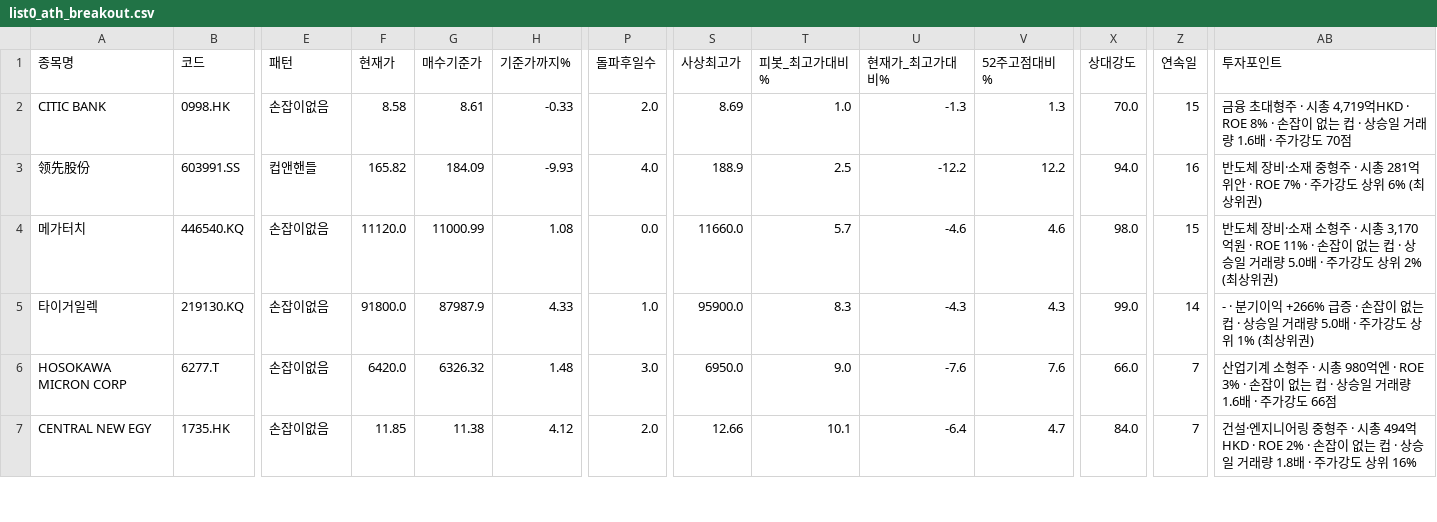
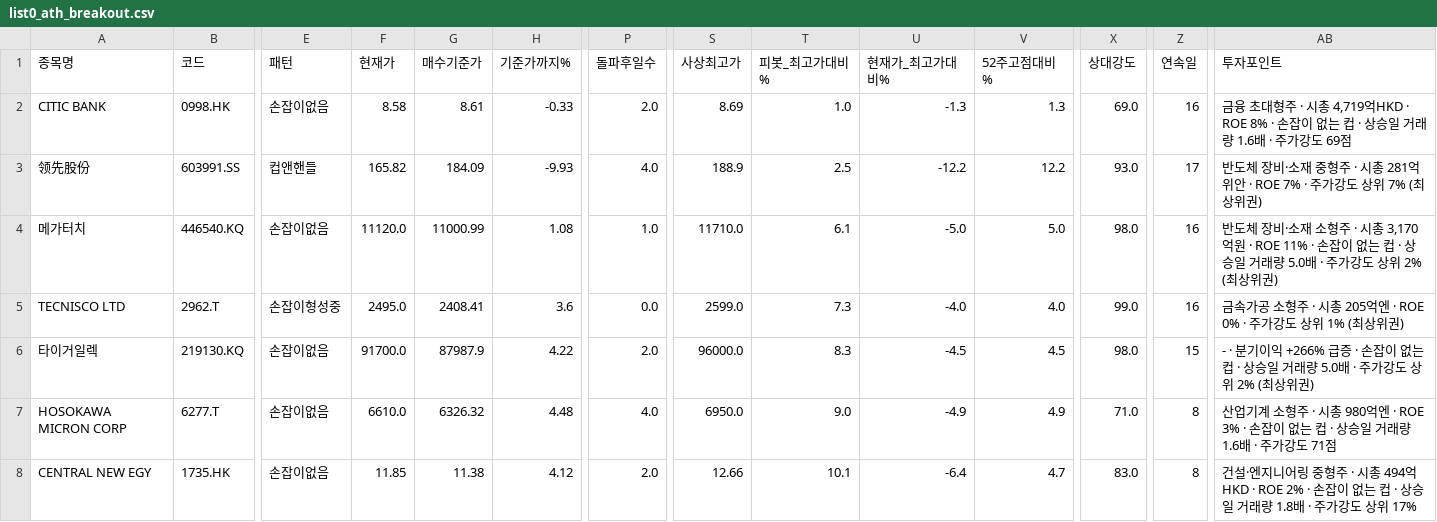
Before and after one commit to chkchp0702-spec/Cup, a CSV file: results/list0_ath_breakout.csv, drawn as a sheet; only a part is shown, gaps mark what is left out; addresses are those after the commit; rows hold the shown columns only; the diff covers the shown part only; the diff names each change by its address in the sheet, - before the commit and + after, or states it on an @@ line.

```diff
--- a/results/list0_ath_breakout.csv
+++ b/results/list0_ath_breakout.csv
-X2 (상대강도): 70.0
+X2 (상대강도): 69.0
-Z2 (연속일): 15
+Z2 (연속일): 16
-AB2 (투자포인트): …가강도 70점
+AB2 (투자포인트): …가강도 69점
-X3 (상대강도): 94.0
+X3 (상대강도): 93.0
-Z3 (연속일): 16
+Z3 (연속일): 17
-AB3 (투자포인트): …상위 6% (최상위…
+AB3 (투자포인트): …상위 7% (최상위…
-P4 (돌파후일수): 0.0
+P4 (돌파후일수): 1.0
-S4 (사상최고가): 11660.0
+S4 (사상최고가): 11710.0
-T4 (피봇_최고가대비%): 5.7
+T4 (피봇_최고가대비%): 6.1
-U4 (현재가_최고가대비%): -4.6
+U4 (현재가_최고가대비%): -5.0
-V4 (52주고점대비%): 4.6
+V4 (52주고점대비%): 5.0
-Z4 (연속일): 15
+Z4 (연속일): 16
+row 5: TECNISCO LTD | 2962.T | 손잡이형성중 | 2495.0 | 2408.41 | 3.6 | 0.0 | 2599.0 | 7.3 | -4.0 | 4.0 | 99.0 | 16 | 금속가공 소형주 · 시총 205억엔 · ROE 0% · 주가강도 상위 1% (최상위권)
-F6 (현재가): 91800.0
+F6 (현재가): 91700.0
-H6 (기준가까지%): 4.33
+H6 (기준가까지%): 4.22
-P6 (돌파후일수): 1.0
+P6 (돌파후일수): 2.0
-S6 (사상최고가): 95900.0
+S6 (사상최고가): 96000.0
-U6 (현재가_최고가대비%): -4.3
+U6 (현재가_최고가대비%): -4.5
-V6 (52주고점대비%): 4.3
+V6 (52주고점대비%): 4.5
-X6 (상대강도): 99.0
+X6 (상대강도): 98.0
-Z6 (연속일): 14
+Z6 (연속일): 15
-AB6 (투자포인트): …상위 1% (최상위…
+AB6 (투자포인트): …상위 2% (최상위…
-F7 (현재가): 6420.0
+F7 (현재가): 6610.0
-H7 (기준가까지%): 1.48
+H7 (기준가까지%): 4.48
-P7 (돌파후일수): 3.0
+P7 (돌파후일수): 4.0
-U7 (현재가_최고가대비%): -7.6
+U7 (현재가_최고가대비%): -4.9
-V7 (52주고점대비%): 7.6
+V7 (52주고점대비%): 4.9
-X7 (상대강도): 66.0
+X7 (상대강도): 71.0
-Z7:Z8 (연속일): 7
+Z7:Z8 (연속일): 8
-AB7 (투자포인트): …가강도 66점
+AB7 (투자포인트): …가강도 71점
-X8 (상대강도): 84.0
+X8 (상대강도): 83.0
-AB8 (투자포인트): …상위 16%
+AB8 (투자포인트): …상위 17%
```
Also changed, not shown: 1 removed row and 9 edited cells elsewhere in this file, results/list2_canslim_cup.csv, 8 other files.
